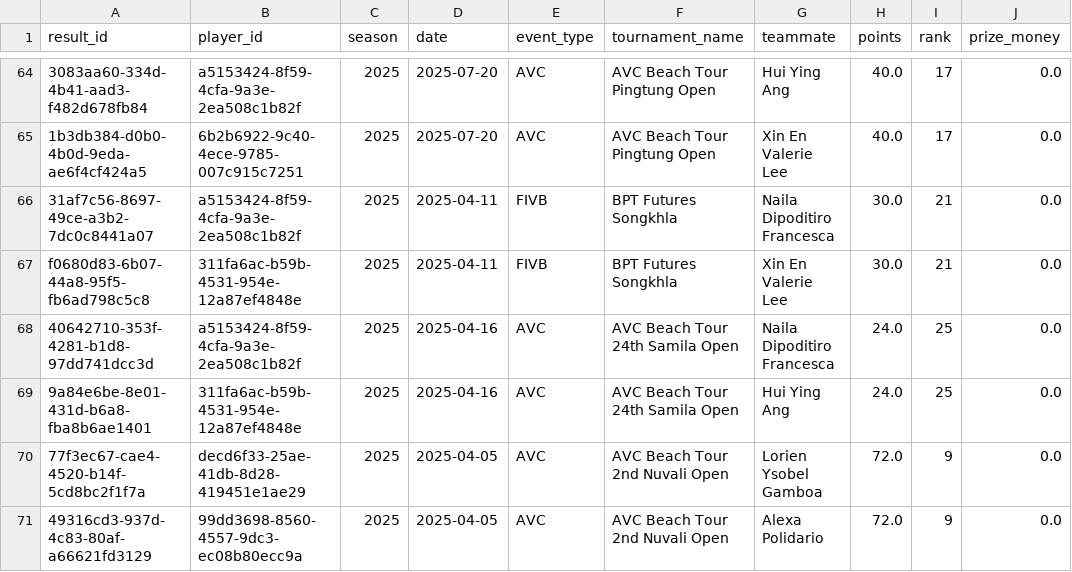
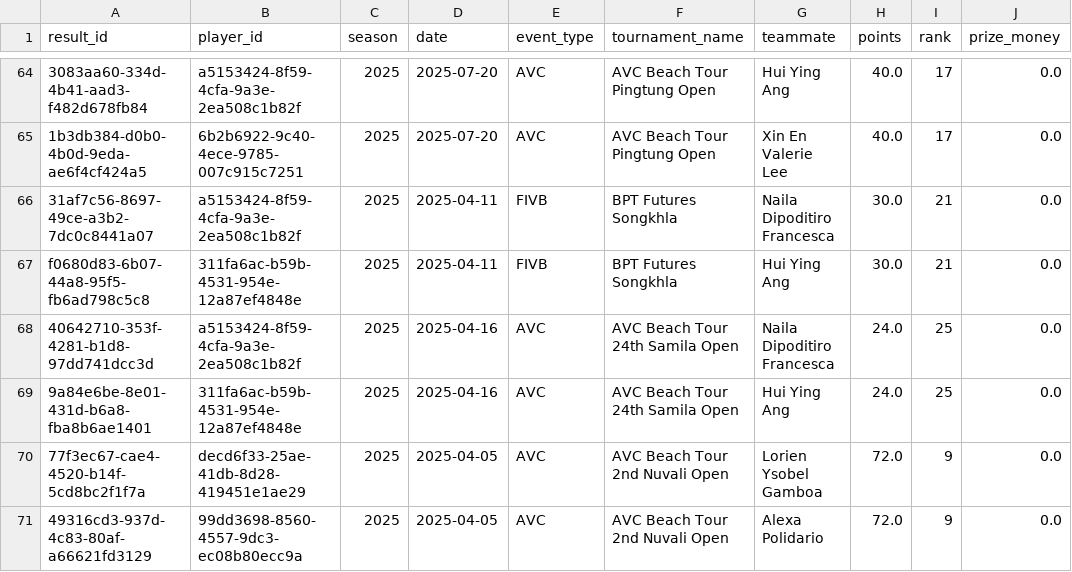
Before and after one commit to avcbeach/player-database-system, a CSV file: data/results.csv, drawn as a sheet; only a part is shown, gaps mark what is left out; the diff names each change by its address in the sheet, - before the commit and + after, or states it on an @@ line.

Commit message:
Update results.csv from Streamlit app

```diff
--- a/data/results.csv
+++ b/data/results.csv
-G67 (teammate): Xin En Valerie Lee
+G67 (teammate): Hui Ying Ang
```
